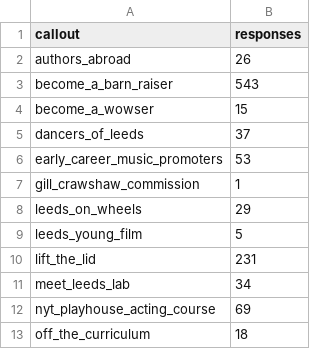
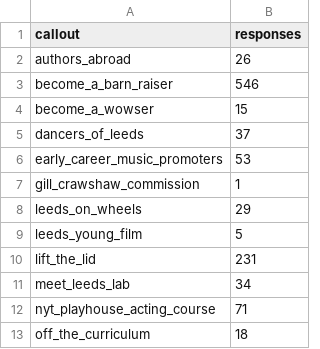
Before and after one commit to open-innovations/leeds-2023, a CSV file: docs/metrics/callouts/_data/responses_by_callout.csv, drawn as a sheet.

```diff
--- a/docs/metrics/callouts/_data/responses_by_callout.csv
+++ b/docs/metrics/callouts/_data/responses_by_callout.csv
@@ -2,3 +2,3 @@ callout,responses
 authors_abroad,26
-become_a_barn_raiser,543
+become_a_barn_raiser,546
 become_a_wowser,15
@@ -11,3 +11,3 @@ lift_the_lid,231
 meet_leeds_lab,34
-nyt_playhouse_acting_course,69
+nyt_playhouse_acting_course,71
 off_the_curriculum,18
```
Also changed, not shown: data/metrics/callouts/responses.csv, data/metrics/schools/schools_events.csv, 10 other files.
